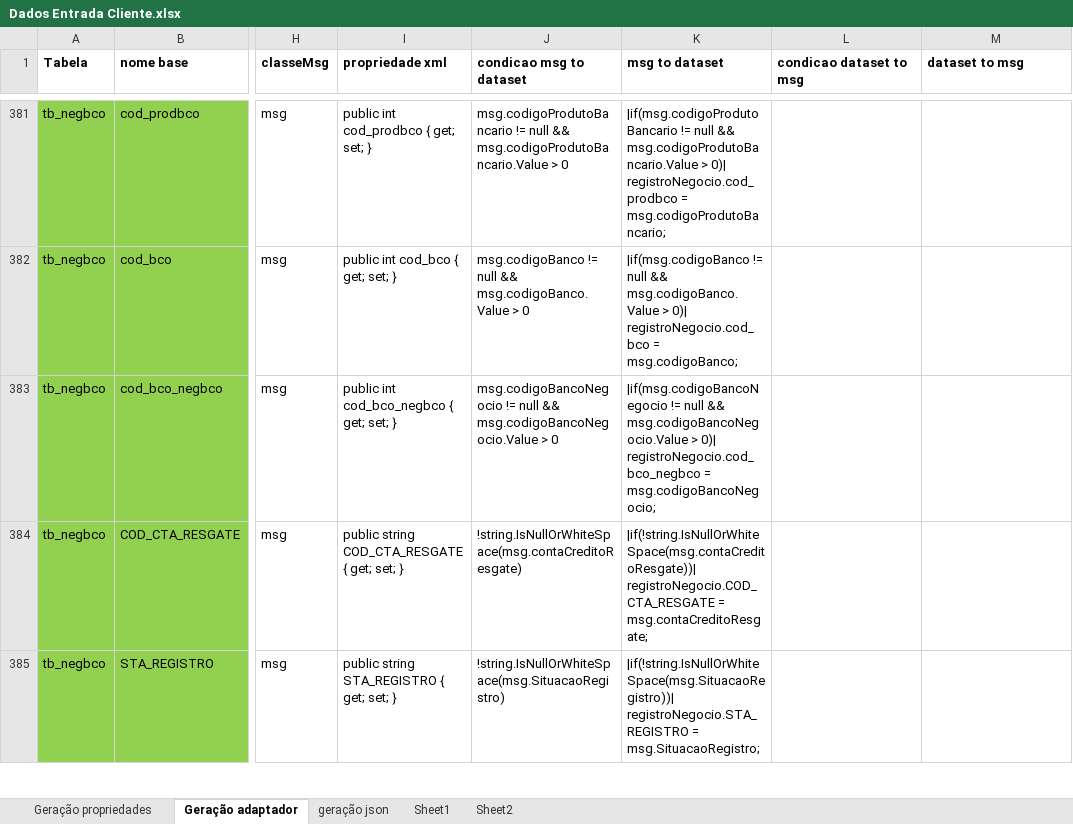
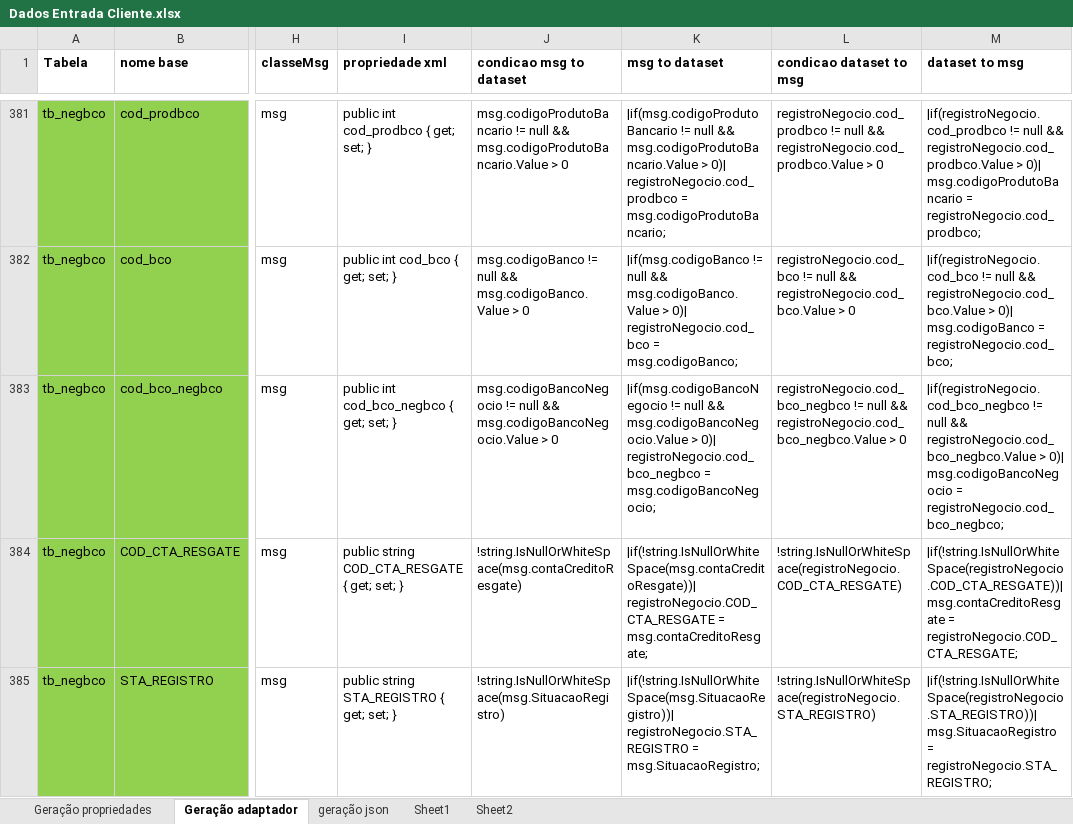
Before and after one commit to bielmirandaalcantara/implantacaoSinqia, an Excel workbook: API/documentos/Dados Entrada Cliente.xlsx, sheet Geração adaptador, drawn as a sheet; only a part is shown, gaps mark what is left out; values as stored, in another font and other column widths than the file's, no borders; the diff covers the shown part only; the diff names each change by its address in the sheet, - before the commit and + after, or states it on an @@ line.

```diff
--- a/API/documentos/Dados Entrada Cliente.xlsx (sheet Geração adaptador)
+++ b/API/documentos/Dados Entrada Cliente.xlsx (sheet Geração adaptador)
-L381 (condicao dataset to msg): (empty)
+L381 (condicao dataset to msg): registroNegocio.cod_prodbco != null && registroNegocio.cod_prodbco.Value > 0
-M381 (dataset to msg): (empty)
+M381 (dataset to msg): |if(registroNegocio.cod_prodbco != null && registroNegocio.cod_prodbco.Value > 0)| msg.codigoProdutoBancario = registroNegocio.cod_prodbco;
-L382 (condicao dataset to msg): (empty)
+L382 (condicao dataset to msg): registroNegocio.cod_bco != null && registroNegocio.cod_bco.Value > 0
-M382 (dataset to msg): (empty)
+M382 (dataset to msg): |if(registroNegocio.cod_bco != null && registroNegocio.cod_bco.Value > 0)| msg.codigoBanco = registroNegocio.cod_bco;
-L383 (condicao dataset to msg): (empty)
+L383 (condicao dataset to msg): registroNegocio.cod_bco_negbco != null && registroNegocio.cod_bco_negbco.Value > 0
-M383 (dataset to msg): (empty)
+M383 (dataset to msg): |if(registroNegocio.cod_bco_negbco != null && registroNegocio.cod_bco_negbco.Value > 0)| msg.codigoBancoNegocio = registroNegocio.cod_bco_negbco;
-L384 (condicao dataset to msg): (empty)
+L384 (condicao dataset to msg): !string.IsNullOrWhiteSpace(registroNegocio.COD_CTA_RESGATE)
-M384 (dataset to msg): (empty)
+M384 (dataset to msg): |if(!string.IsNullOrWhiteSpace(registroNegocio.COD_CTA_RESGATE))| msg.contaCreditoResgate = registroNegocio.COD_CTA_RESGATE;
-L385 (condicao dataset to msg): (empty)
+L385 (condicao dataset to msg): !string.IsNullOrWhiteSpace(registroNegocio.STA_REGISTRO)
-M385 (dataset to msg): (empty)
+M385 (dataset to msg): |if(!string.IsNullOrWhiteSpace(registroNegocio.STA_REGISTRO))| msg.SituacaoRegistro = registroNegocio.STA_REGISTRO;
```
Also changed, not shown: 39 edited cells elsewhere in this sheet.
